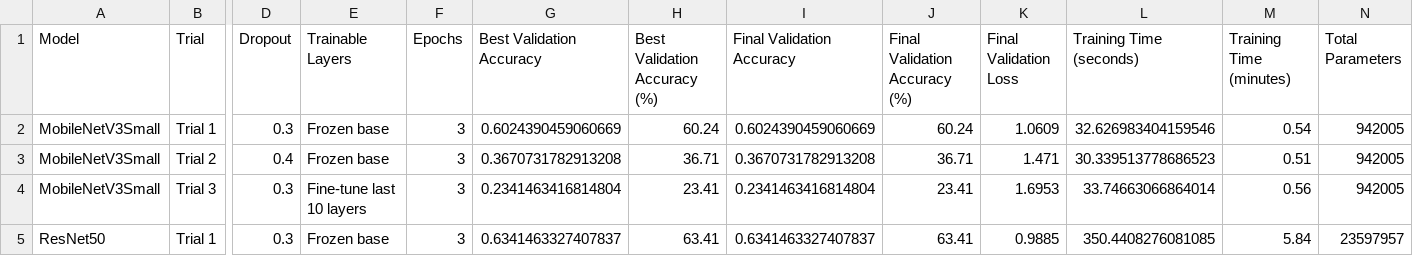
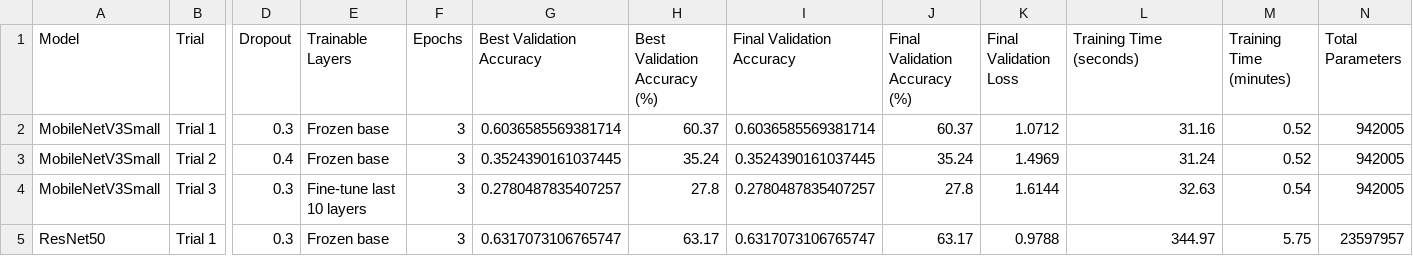
Before and after one commit to nuzas96/Agriculture_Health_AI_Project, a CSV file: Data_Scientist/results/hyperparameter_tuning_results.csv, drawn as a sheet; only a part is shown, gaps mark what is left out; the diff covers the shown part only; the diff names each change by its address in the sheet, - before the commit and + after, or states it on an @@ line.

Commit message:
Update hyperparameter tuning results

```diff
--- a/Data_Scientist/results/hyperparameter_tuning_results.csv
+++ b/Data_Scientist/results/hyperparameter_tuning_results.csv
-G2 (Best Validation Accuracy): 0.6024390459060669
+G2 (Best Validation Accuracy): 0.6036585569381714
-H2 (Best Validation Accuracy (%)): 60.24
+H2 (Best Validation Accuracy (%)): 60.37
-I2 (Final Validation Accuracy): 0.6024390459060669
+I2 (Final Validation Accuracy): 0.6036585569381714
-J2 (Final Validation Accuracy (%)): 60.24
+J2 (Final Validation Accuracy (%)): 60.37
-K2 (Final Validation Loss): 1.0609
+K2 (Final Validation Loss): 1.0712
-L2 (Training Time (seconds)): 32.626983404159546
+L2 (Training Time (seconds)): 31.16
-M2 (Training Time (minutes)): 0.54
+M2 (Training Time (minutes)): 0.52
-G3 (Best Validation Accuracy): 0.3670731782913208
+G3 (Best Validation Accuracy): 0.3524390161037445
-H3 (Best Validation Accuracy (%)): 36.71
+H3 (Best Validation Accuracy (%)): 35.24
-I3 (Final Validation Accuracy): 0.3670731782913208
+I3 (Final Validation Accuracy): 0.3524390161037445
-J3 (Final Validation Accuracy (%)): 36.71
+J3 (Final Validation Accuracy (%)): 35.24
-K3 (Final Validation Loss): 1.471
+K3 (Final Validation Loss): 1.4969
-L3 (Training Time (seconds)): 30.339513778686523
+L3 (Training Time (seconds)): 31.24
-M3 (Training Time (minutes)): 0.51
+M3 (Training Time (minutes)): 0.52
-G4 (Best Validation Accuracy): 0.2341463416814804
+G4 (Best Validation Accuracy): 0.2780487835407257
-H4 (Best Validation Accuracy (%)): 23.41
+H4 (Best Validation Accuracy (%)): 27.8
-I4 (Final Validation Accuracy): 0.2341463416814804
+I4 (Final Validation Accuracy): 0.2780487835407257
-J4 (Final Validation Accuracy (%)): 23.41
+J4 (Final Validation Accuracy (%)): 27.8
-K4 (Final Validation Loss): 1.6953
+K4 (Final Validation Loss): 1.6144
-L4 (Training Time (seconds)): 33.74663066864014
+L4 (Training Time (seconds)): 32.63
-M4 (Training Time (minutes)): 0.56
+M4 (Training Time (minutes)): 0.54
-G5 (Best Validation Accuracy): 0.6341463327407837
+G5 (Best Validation Accuracy): 0.6317073106765747
-H5 (Best Validation Accuracy (%)): 63.41
+H5 (Best Validation Accuracy (%)): 63.17
-I5 (Final Validation Accuracy): 0.6341463327407837
+I5 (Final Validation Accuracy): 0.6317073106765747
-J5 (Final Validation Accuracy (%)): 63.41
+J5 (Final Validation Accuracy (%)): 63.17
-K5 (Final Validation Loss): 0.9885
+K5 (Final Validation Loss): 0.9788
-L5 (Training Time (seconds)): 350.4408276081085
+L5 (Training Time (seconds)): 344.97
-M5 (Training Time (minutes)): 5.84
+M5 (Training Time (minutes)): 5.75
```
Also changed, not shown: 35 edited cells elsewhere in this file, Data_Scientist/results/selected_hyperparameters.csv.
